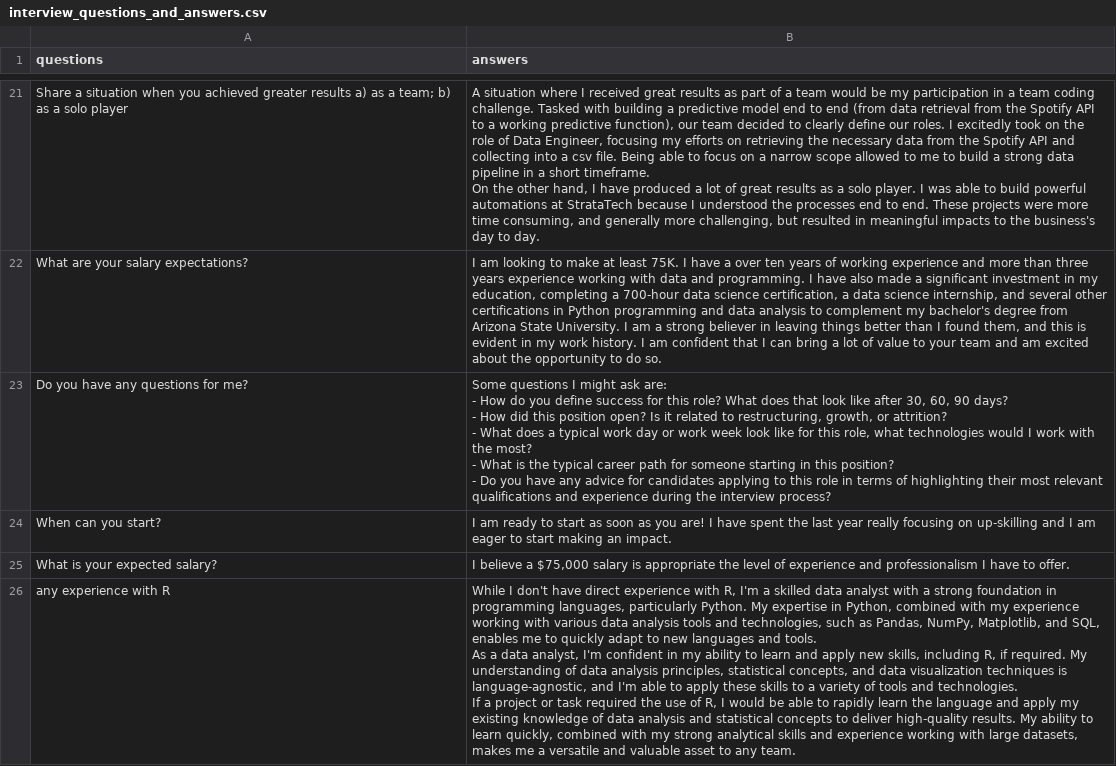
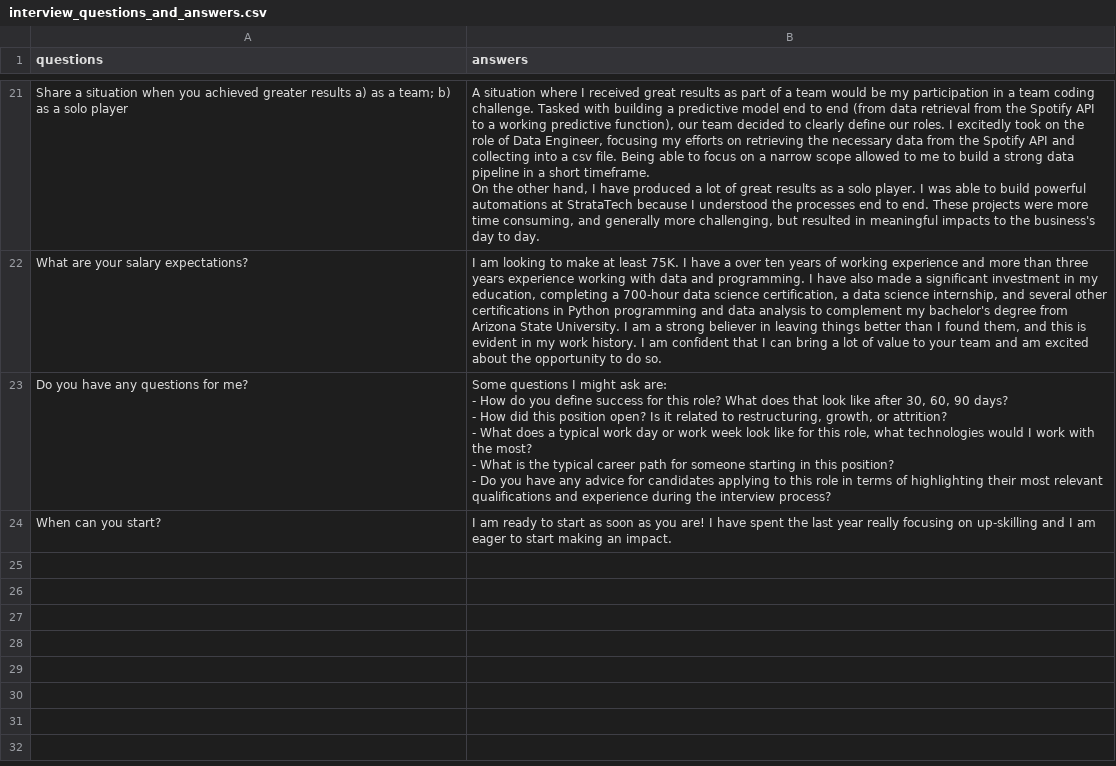
Before and after one commit to IMMontoya/instant_interview_bot, a CSV file: interview_questions_and_answers.csv, drawn as a sheet; only a part is shown, gaps mark what is left out; ↵ is a line break in a cell; the diff covers the shown part only; the diff names each change by its address in the sheet, - before the commit and + after, or states it on an @@ line.

Commit message:
Fix csv formatting

```diff
--- a/interview_questions_and_answers.csv
+++ b/interview_questions_and_answers.csv
-row 25: What is your expected salary? | I believe a $75,000 salary is appropriate the level of experience and professionalism I have to offer.
-row 26: any experience with R | While I don't have direct experience with R, I'm a skilled data analyst with a strong foundation in programming languages, particularly Python. My expertise in Python, combined with my experience working with various data analysis tools and technologies, such as Pandas, NumPy, Matplotlib, and SQL, enables me to quickly adapt to new languages and tools. ↵ As a data analyst, I'm confident in my ability to learn and apply new skills, including R, if required. My understanding of data analysis principles, statistical concepts, and data visualization techniques is language-agnostic, and I'm able to apply these skills to a variety of tools and technologies. ↵ If a project or task required the use of R, I would be able to rapidly learn the language and apply my existing knowledge of data analysis and statistical concepts to deliver high-quality results. My ability to learn quickly, combined with my strong analytical skills and experience working with large datasets, makes me a versatile and valuable asset to any team.
```
Also changed, not shown: 1 removed row elsewhere in this file.
